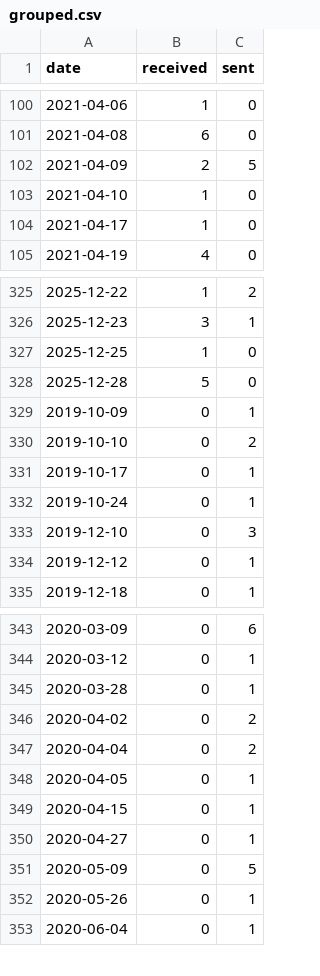
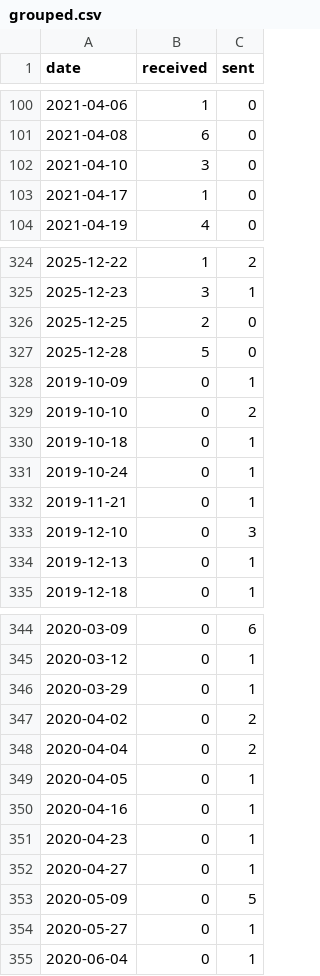
Before and after one commit to JiYouMCC/postcards, a CSV file: _data/grouped.csv, drawn as a sheet; only a part is shown, gaps mark what is left out; the diff covers the shown part only.

```diff
--- a/_data/grouped.csv
+++ b/_data/grouped.csv
@@ -101,4 +101,3 @@ date,received,sent
 2021-04-08,6,0
-2021-04-09,2,5
-2021-04-10,1,0
+2021-04-10,3,0
 2021-04-17,1,0
@@ -326,3 +325,3 @@ date,received,sent
 2025-12-23,3,1
-2025-12-25,1,0
+2025-12-25,2,0
 2025-12-28,5,0
@@ -330,6 +329,7 @@ date,received,sent
 2019-10-10,0,2
-2019-10-17,0,1
+2019-10-18,0,1
 2019-10-24,0,1
+2019-11-21,0,1
 2019-12-10,0,3
-2019-12-12,0,1
+2019-12-13,0,1
 2019-12-18,0,1
@@ -344,3 +345,3 @@ date,received,sent
 2020-03-12,0,1
-2020-03-28,0,1
+2020-03-29,0,1
 2020-04-02,0,2
@@ -348,6 +349,7 @@ date,received,sent
 2020-04-05,0,1
-2020-04-15,0,1
+2020-04-16,0,1
+2020-04-23,0,1
 2020-04-27,0,1
 2020-05-09,0,5
-2020-05-26,0,1
+2020-05-27,0,1
 2020-06-04,0,1
```
Also changed, not shown: 4 added rows, 4 removed rows and 23 edited cells elsewhere in this file, 8 other files.
